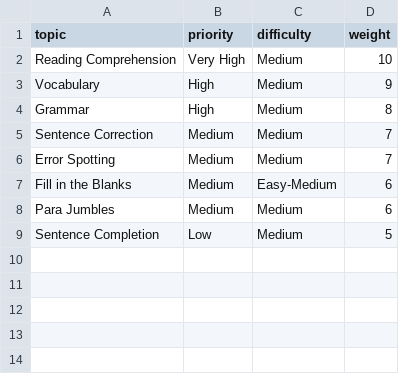
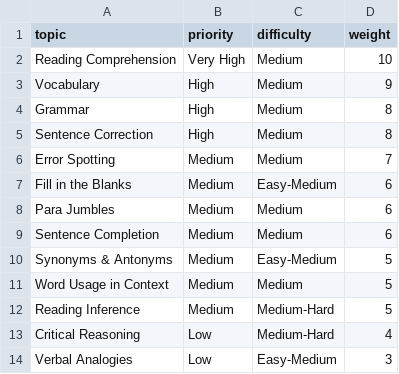
Before and after one commit to Shaik-Akbar-11/CodeHiring-ML, a CSV file: knowledge/Amazon/verbal_topics.csv, drawn as a sheet.

```diff
--- a/knowledge/Amazon/verbal_topics.csv
+++ b/knowledge/Amazon/verbal_topics.csv
@@ -4,3 +4,3 @@ Vocabulary,High,Medium,9
 Grammar,High,Medium,8
-Sentence Correction,Medium,Medium,7
+Sentence Correction,High,Medium,8
 Error Spotting,Medium,Medium,7
@@ -8,2 +8,7 @@ Fill in the Blanks,Medium,Easy-Medium,6
 Para Jumbles,Medium,Medium,6
-Sentence Completion,Low,Medium,5
+Sentence Completion,Medium,Medium,6
+Synonyms & Antonyms,Medium,Easy-Medium,5
+Word Usage in Context,Medium,Medium,5
+Reading Inference,Medium,Medium-Hard,5
+Critical Reasoning,Low,Medium-Hard,4
+Verbal Analogies,Low,Easy-Medium,3
```
Also changed, not shown: knowledge/Amazon/aptitude_topics.csv, 27 other files.
